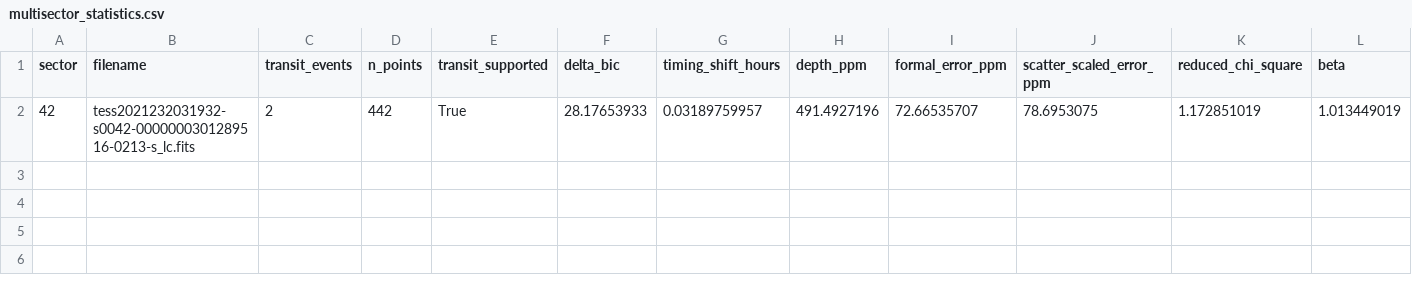
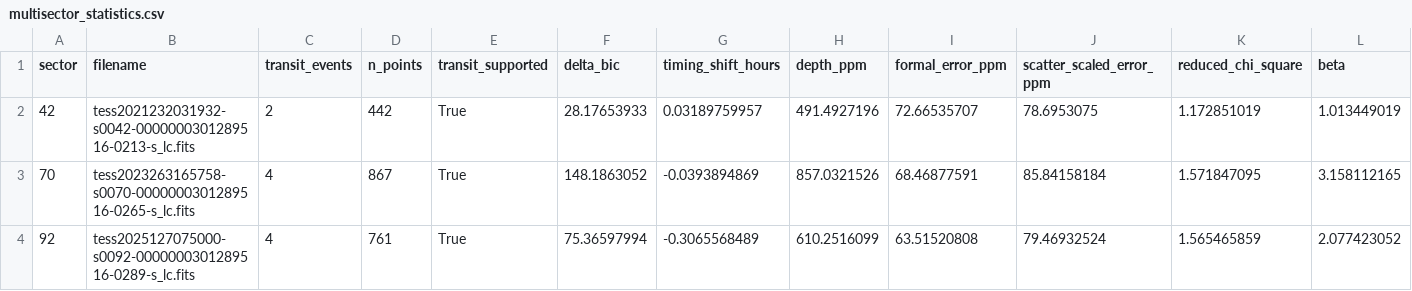
Before and after one commit to Biswajit1999/gj9827d-exoplanet-report, a CSV file: figures/multisector_statistics.csv, drawn as a sheet; only a part is shown; rows hold the shown columns only; the diff names each change by its address in the sheet, - before the commit and + after, or states it on an @@ line.

Commit message:
science: expand GJ 9827 d to three TESS sectors

```diff
--- a/figures/multisector_statistics.csv
+++ b/figures/multisector_statistics.csv
+row 3: 70 | tess2023263165758-s0070-0000000301289516-0265-s_lc.fits | 4 | 867 | True | 148.1863052 | -0.0393894869 | 857.0321526 | 68.46877591 | 85.84158184 | 1.571847095 | 3.158112165
+row 4: 92 | tess2025127075000-s0092-0000000301289516-0289-s_lc.fits | 4 | 761 | True | 75.36597994 | -0.3065568489 | 610.2516099 | 63.51520808 | 79.46932524 | 1.565465859 | 2.077423052
```
Also changed, not shown: 13 other files.
